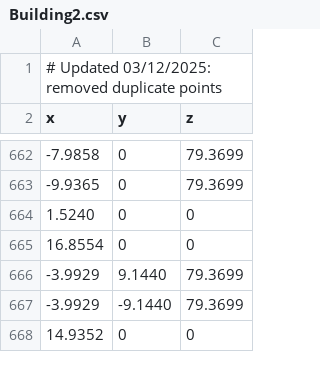
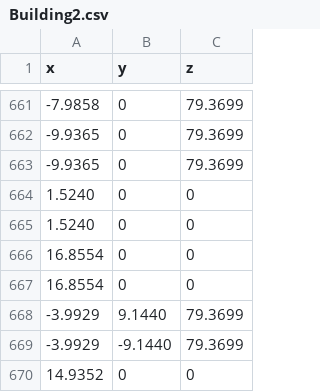
Before and after one commit to SteveOrDan/FORSmallProject, a CSV file: Building2.csv, drawn as a sheet; only a part is shown, gaps mark what is left out; removed rows and columns are numbered as before the commit, all else as after; the diff covers the shown part only; the diff names each change by its address in the sheet, - before the commit and + after, or states it on an @@ line.

```diff
--- a/Building2.csv
+++ b/Building2.csv
-row 1: # Updated 03/12/2025: removed duplicate points
+row 663: -9.9365 | 0 | 79.3699
+row 665: 1.5240 | 0 | 0
+row 666: 16.8554 | 0 | 0
```
Also changed, not shown: 8 added rows elsewhere in this file, 3 other files.
